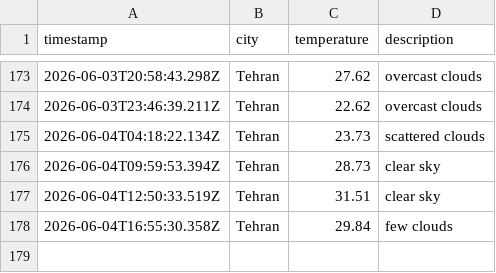
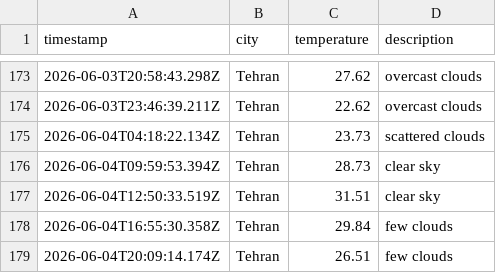
Before and after one commit to 0BluSky0/Weather-app-js, a CSV file: data/weather_log.csv, drawn as a sheet; only a part is shown, gaps mark what is left out; the diff names each change by its address in the sheet, - before the commit and + after, or states it on an @@ line.

```diff
--- a/data/weather_log.csv
+++ b/data/weather_log.csv
+row 179: 2026-06-04T20:09:14.174Z | Tehran | 26.51 | few clouds
```
Also changed, not shown: 1 other file.
